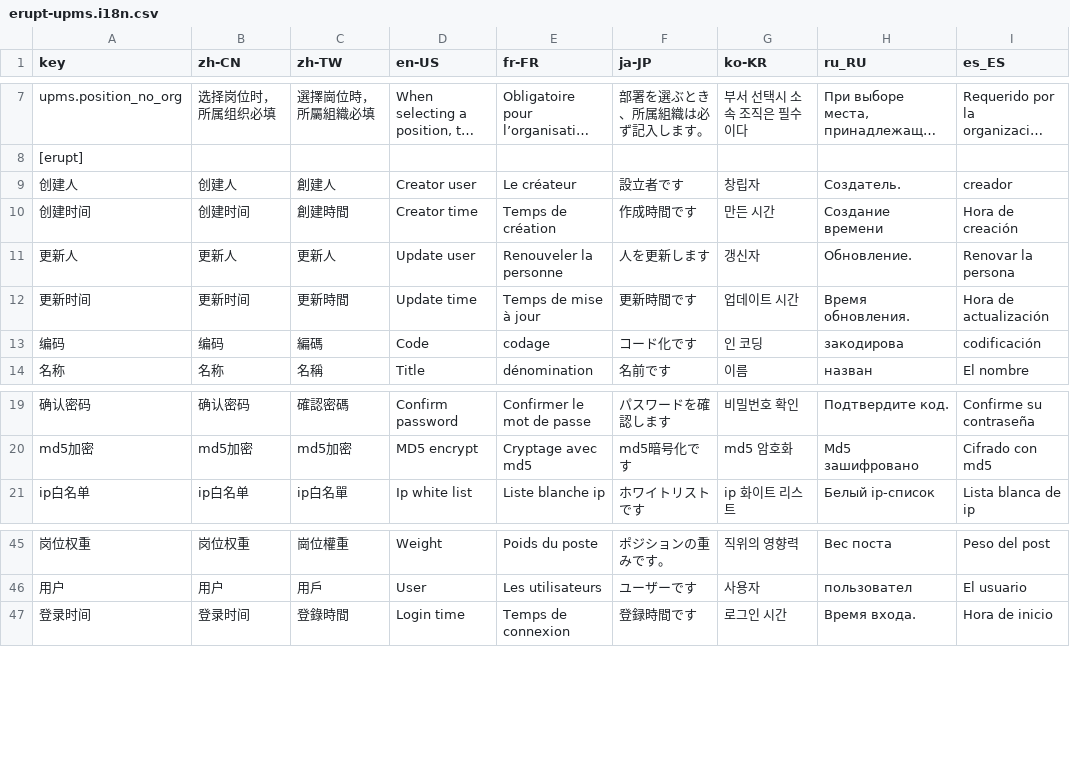
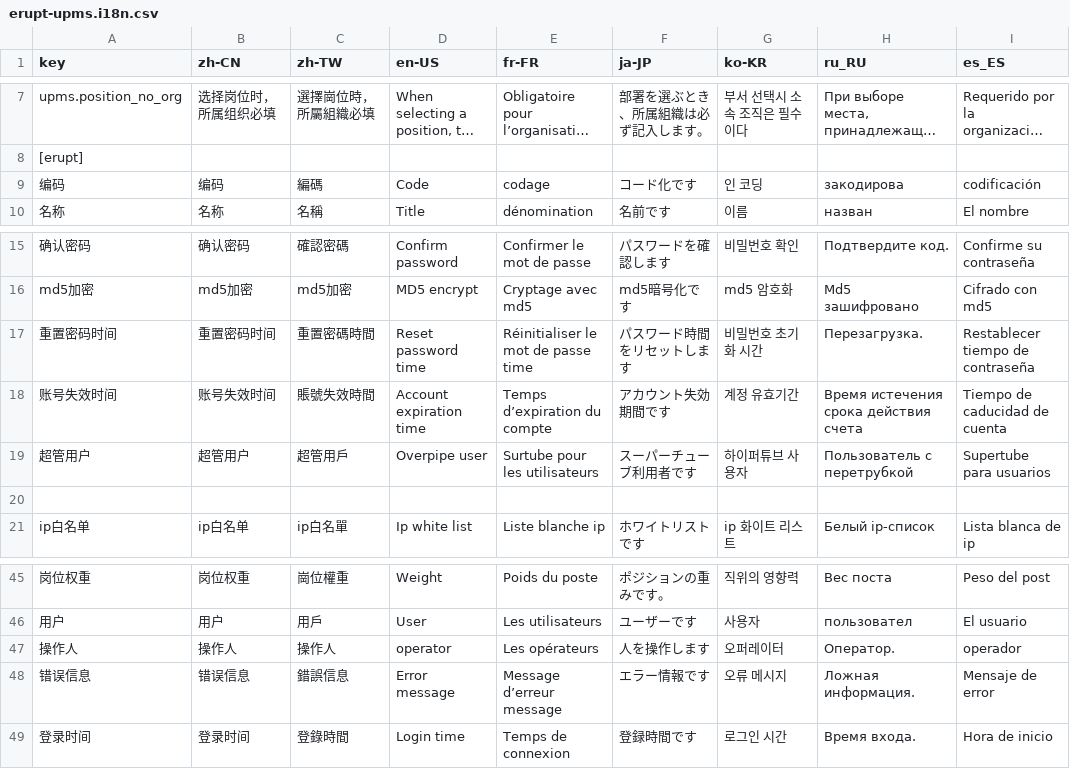
Before and after one commit to erupts/erupt, a CSV file: erupt-upms/src/main/resources/i18n/erupt-upms.i18n.csv, drawn as a sheet; only a part is shown, gaps mark what is left out; long unchanged cells end in …; removed rows and columns are numbered as before the commit, all else as after; the diff names each change by its address in the sheet, - before the commit and + after, or states it on an @@ line.

```diff
--- a/erupt-upms/src/main/resources/i18n/erupt-upms.i18n.csv
+++ b/erupt-upms/src/main/resources/i18n/erupt-upms.i18n.csv
-row 9: 创建人 | 创建人 | 創建人 | Creator user | Le créateur | 設立者です | 창립자 | Создатель. | creador
-row 10: 创建时间 | 创建时间 | 創建時間 | Creator time | Temps de création | 作成時間です | 만든 시간 | Создание времени | Hora de creación
-row 11: 更新人 | 更新人 | 更新人 | Update user | Renouveler la personne | 人を更新します | 갱신자 | Обновление. | Renovar la persona
-row 12: 更新时间 | 更新时间 | 更新時間 | Update time | Temps de mise à jour | 更新時間です | 업데이트 시간 | Время обновления. | Hora de actualización
+row 17: 重置密码时间 | 重置密码时间 | 重置密碼時間 | Reset password time | Réinitialiser le mot de passe time | パスワード時間をリセットします | 비밀번호 초기화 시간 | Перезагрузка. | Restablecer tiempo de contraseña
+row 18: 账号失效时间 | 账号失效时间 | 賬號失效時間 | Account expiration time | Temps d’expiration du compte | アカウント失効期間です | 계정 유효기간 | Время истечения срока действия счета | Tiempo de caducidad de cuenta
+row 19: 超管用户 | 超管用户 | 超管用戶 | Overpipe user | Surtube pour les utilisateurs | スーパーチューブ利用者です | 하이퍼튜브 사용자 | Пользователь с перетрубкой | Supertube para usuarios
+row 20: (empty)
+row 47: 操作人 | 操作人 | 操作人 | operator | Les opérateurs | 人を操作します | 오퍼레이터 | Оператор. | operador
+row 48: 错误信息 | 错误信息 | 錯誤信息 | Error message | Message d’erreur message | エラー情報です | 오류 메시지 | Ложная информация. | Mensaje de error
```
Also changed, not shown: erupt-core/src/main/resources/i18n/erupt.i18n.csv, 7 other files.
